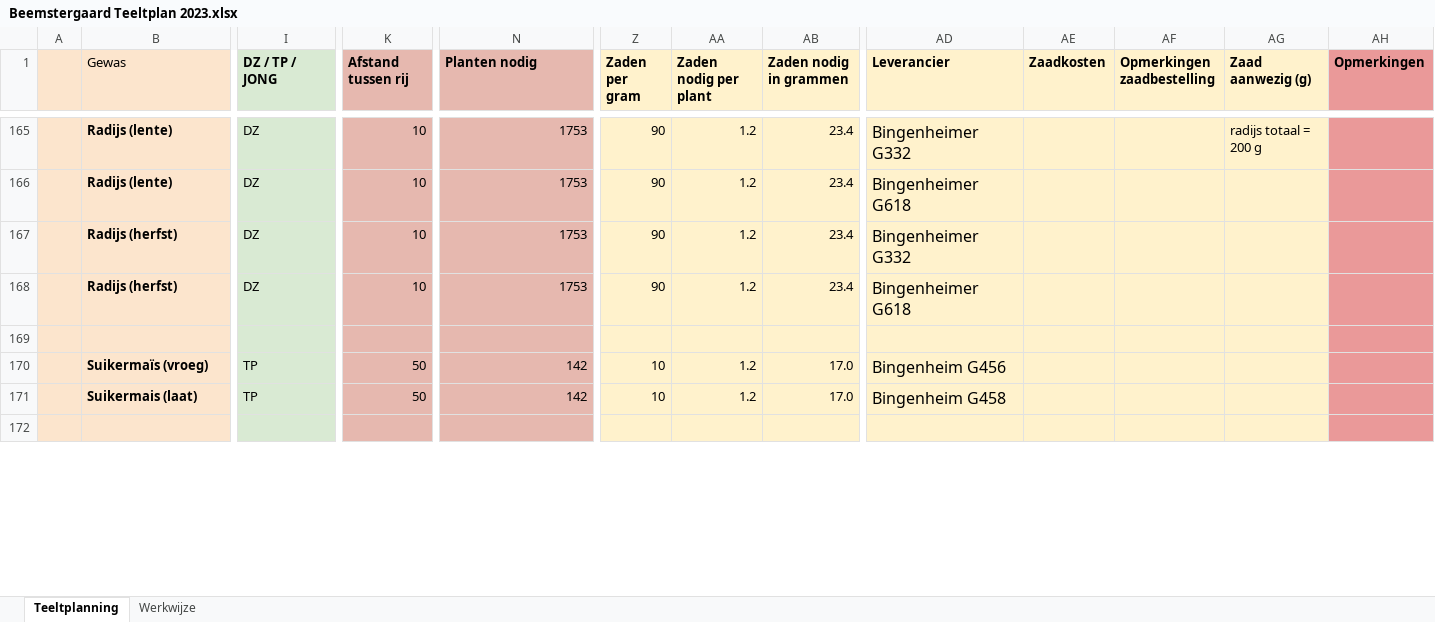
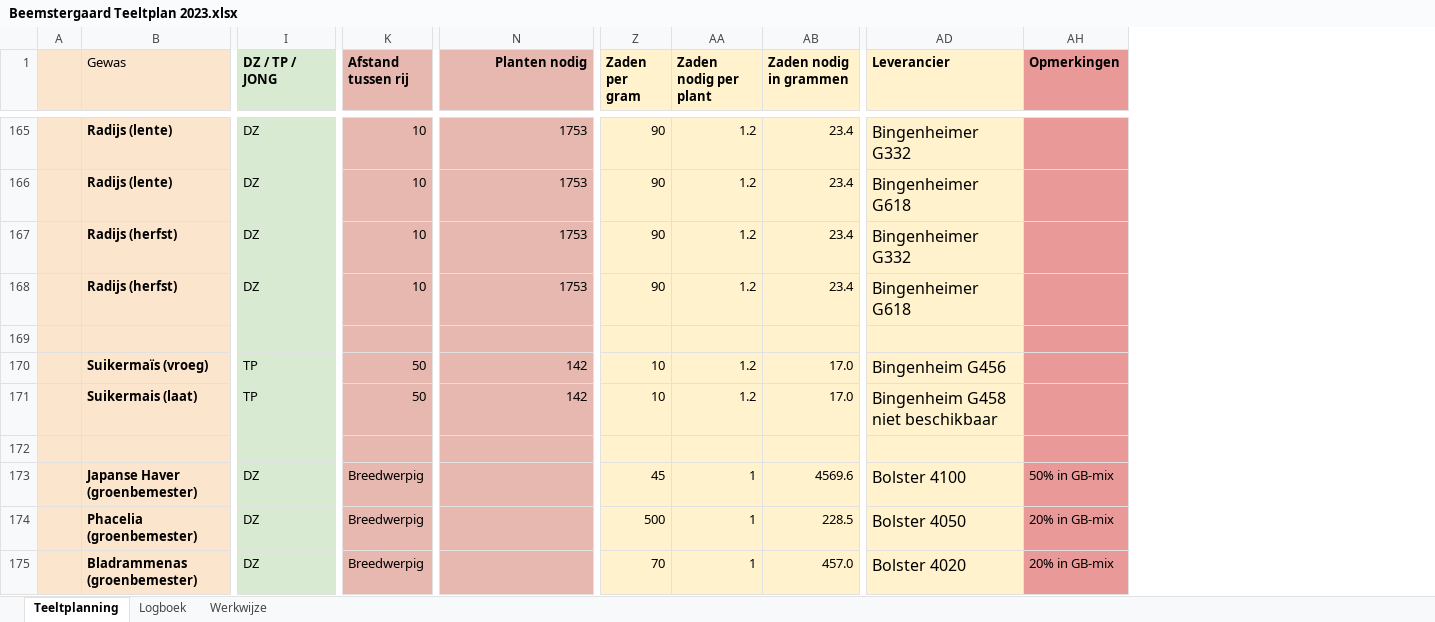
Before and after one commit to svenvanderburg/beemstergaard, an Excel workbook: data/Beemstergaard Teeltplan 2023.xlsx, sheet Teeltplanning, drawn as a sheet; only a part is shown, gaps mark what is left out; values as stored, in another font and other column widths than the file's, no borders; charts and pictures not drawn; removed rows and columns are numbered as before the commit, all else as after; rows hold the shown columns only; the diff covers the shown part only; the diff names each change by its address in the sheet, - before the commit and + after, or states it on an @@ line.

```diff
--- a/data/Beemstergaard Teeltplan 2023.xlsx (sheet Teeltplanning)
+++ b/data/Beemstergaard Teeltplan 2023.xlsx (sheet Teeltplanning)
+sheet tab: Logboek
@@ column AE (Zaadkosten) hidden, empty @@
@@ column AF (Opmerkingen zaadbestelling) hidden, empty @@
@@ column AG (Zaad aanwezig (g)) hidden, row 165: radijs totaal = 200 g @@
-N1 alignment: left
+N1 alignment: right
-AD171 (Leverancier): Bingenheim G458
+AD171 (Leverancier): Bingenheim G458 niet beschikbaar
+row 173:  | Japanse Haver (groenbemester) | DZ | Breedwerpig |  | 45 | 1 | 4569.6 | Bolster 4100 | 50% in GB-mix
+row 174:  | Phacelia (groenbemester) | DZ | Breedwerpig |  | 500 | 1 | 228.5 | Bolster 4050 | 20% in GB-mix
+row 175:  | Bladrammenas (groenbemester) | DZ | Breedwerpig |  | 70 | 1 | 457.0 | Bolster 4020 | 20% in GB-mix
```
Also changed, not shown: 4 added rows, 2 removed rows, 182 edited cells and cell formats elsewhere in this sheet, formulas that keep their value, hidden cells, charts or pictures, data/planning-per-week.xlsx, 2 other files.
